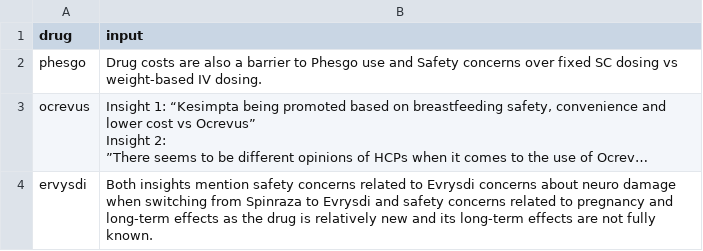
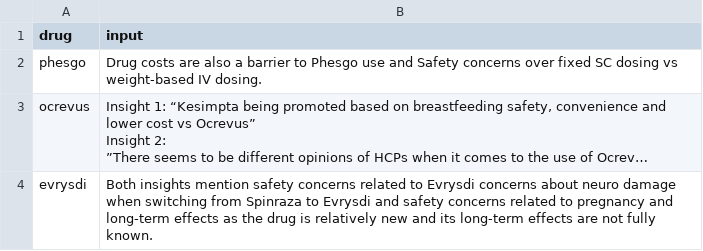
Before and after one commit to YashSunidhi/llm_app, a CSV file: input_text1.csv, drawn as a sheet; long unchanged cells end in …; the diff names each change by its address in the sheet, - before the commit and + after, or states it on an @@ line.

Commit message:
Update input_text1.csv

```diff
--- a/input_text1.csv
+++ b/input_text1.csv
-A4 (drug): ervysdi
+A4 (drug): evrysdi
```
